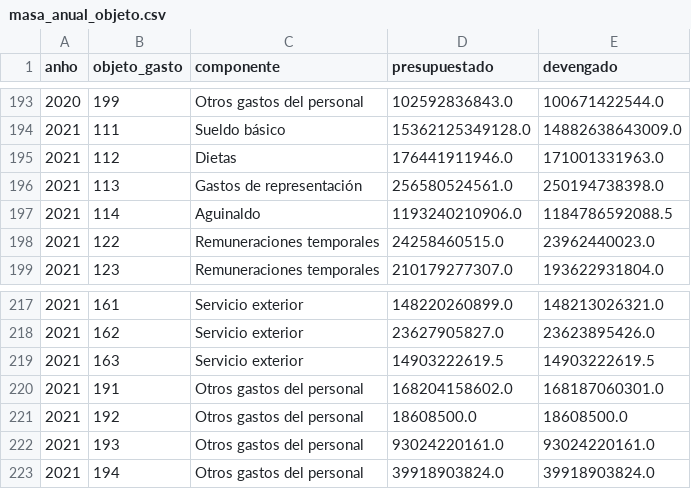
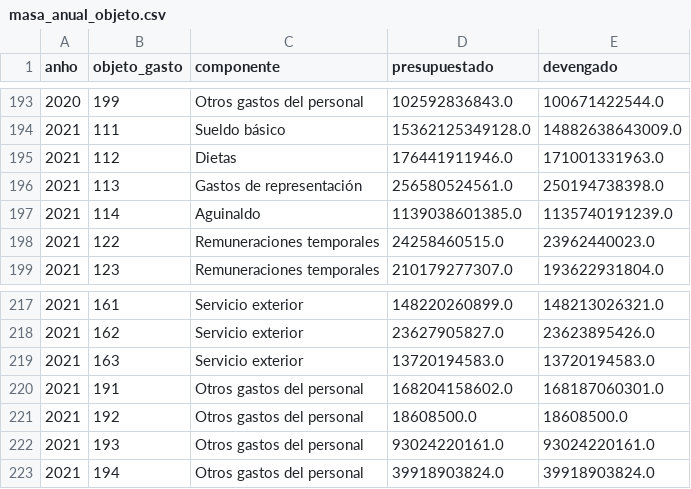
Before and after one commit to pulsoestado/pulsoestado.github.io, a CSV file: data/processed/masa_anual_objeto.csv, drawn as a sheet; only a part is shown, gaps mark what is left out.

```diff
--- a/data/processed/masa_anual_objeto.csv
+++ b/data/processed/masa_anual_objeto.csv
@@ -196,3 +196,3 @@ anho,objeto_gasto,componente,presupuestado,devengado
 2021,113,Gastos de representación,256580524561.0,250194738398.0
-2021,114,Aguinaldo,1193240210906.0,1184786592088.5
+2021,114,Aguinaldo,1139038601385.0,1135740191239.0
 2021,122,Remuneraciones temporales,24258460515.0,23962440023.0
@@ -218,3 +218,3 @@ anho,objeto_gasto,componente,presupuestado,devengado
 2021,162,Servicio exterior,23627905827.0,23623895426.0
-2021,163,Servicio exterior,14903222619.5,14903222619.5
+2021,163,Servicio exterior,13720194583.0,13720194583.0
 2021,191,Otros gastos del personal,168204158602.0,168187060301.0
```
Also changed, not shown: data/manual/correcciones.csv, data/processed/masa_anual_oee_objeto.csv, 14 other files.
